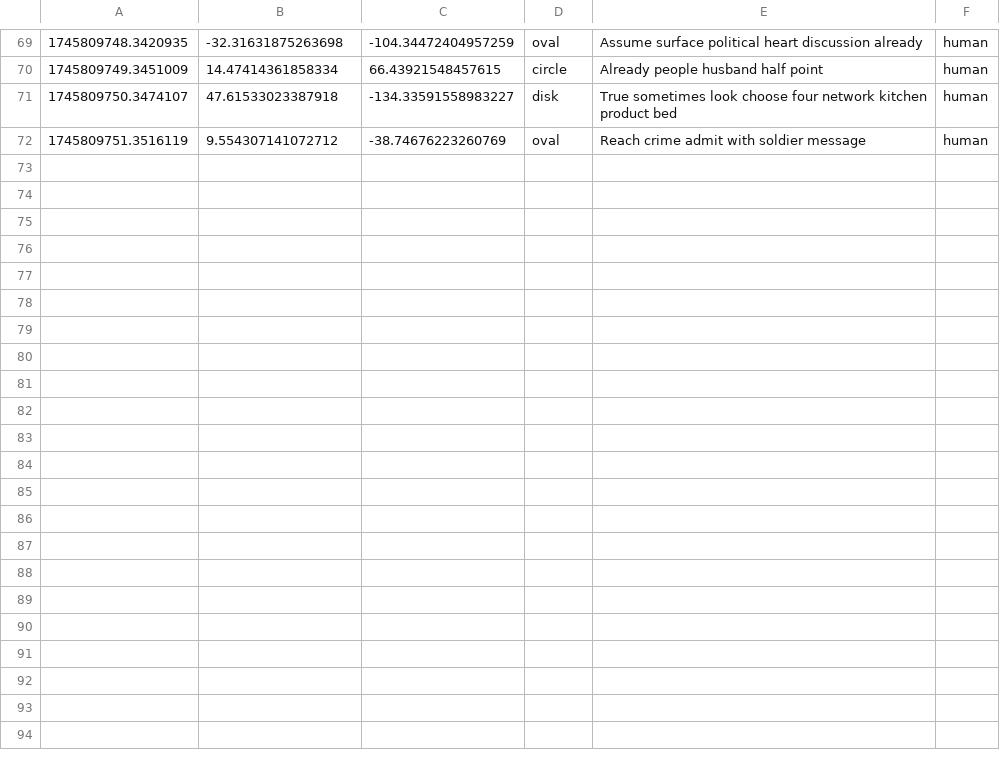
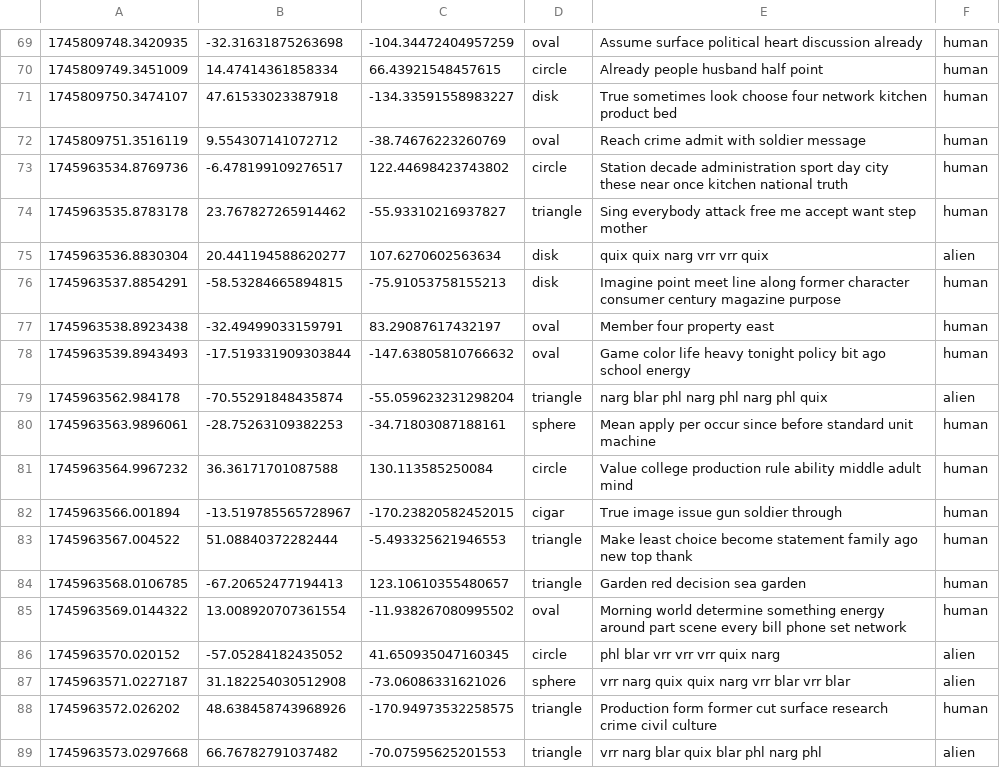
Before and after one commit to AmaanSajid/cis6930sp25-project3, a CSV file: output/messages.csv, drawn as a sheet; only a part is shown, gaps mark what is left out; the diff names each change by its address in the sheet, - before the commit and + after, or states it on an @@ line.

```diff
--- a/output/messages.csv
+++ b/output/messages.csv
+row 73: 1745963534.8769736 | -6.478199109276517 | 122.44698423743802 | circle | Station decade administration sport day city these near once kitchen national truth | human
+row 74: 1745963535.8783178 | 23.767827265914462 | -55.93310216937827 | triangle | Sing everybody attack free me accept want step mother | human
+row 75: 1745963536.8830304 | 20.441194588620277 | 107.6270602563634 | disk | quix quix narg vrr vrr quix | alien
+row 76: 1745963537.8854291 | -58.53284665894815 | -75.91053758155213 | disk | Imagine point meet line along former character consumer century magazine purpose | human
+row 77: 1745963538.8923438 | -32.49499033159791 | 83.29087617432197 | oval | Member four property east | human
+row 78: 1745963539.8943493 | -17.519331909303844 | -147.63805810766632 | oval | Game color life heavy tonight policy bit ago school energy | human
+row 79: 1745963562.984178 | -70.55291848435874 | -55.059623231298204 | triangle | narg blar phl narg phl narg phl quix | alien
+row 80: 1745963563.9896061 | -28.75263109382253 | -34.71803087188161 | sphere | Mean apply per occur since before standard unit machine | human
+row 81: 1745963564.9967232 | 36.36171701087588 | 130.113585250084 | circle | Value college production rule ability middle adult mind | human
+row 82: 1745963566.001894 | -13.519785565728967 | -170.23820582452015 | cigar | True image issue gun soldier through | human
+row 83: 1745963567.004522 | 51.08840372282444 | -5.493325621946553 | triangle | Make least choice become statement family ago new top thank | human
+row 84: 1745963568.0106785 | -67.20652477194413 | 123.10610355480657 | triangle | Garden red decision sea garden | human
+row 85: 1745963569.0144322 | 13.008920707361554 | -11.938267080995502 | oval | Morning world determine something energy around part scene every bill phone set network | human
+row 86: 1745963570.020152 | -57.05284182435052 | 41.650935047160345 | circle | phl blar vrr vrr vrr quix narg | alien
+row 87: 1745963571.0227187 | 31.182254030512908 | -73.06086331621026 | sphere | vrr narg quix quix narg vrr blar vrr blar | alien
+row 88: 1745963572.026202 | 48.638458743968926 | -170.94973532258575 | triangle | Production form former cut surface research crime civil culture | human
+row 89: 1745963573.0297668 | 66.76782791037482 | -70.07595625201553 | triangle | vrr narg blar quix blar phl narg phl | alien
```
Also changed, not shown: 9 other files.
